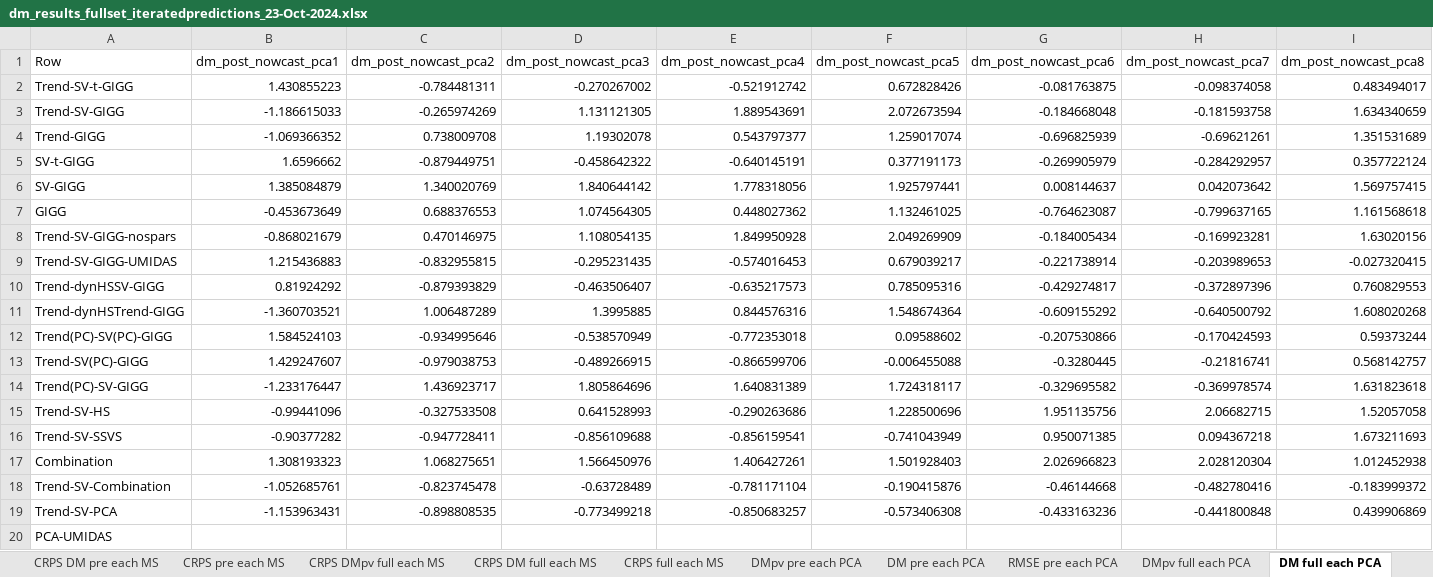
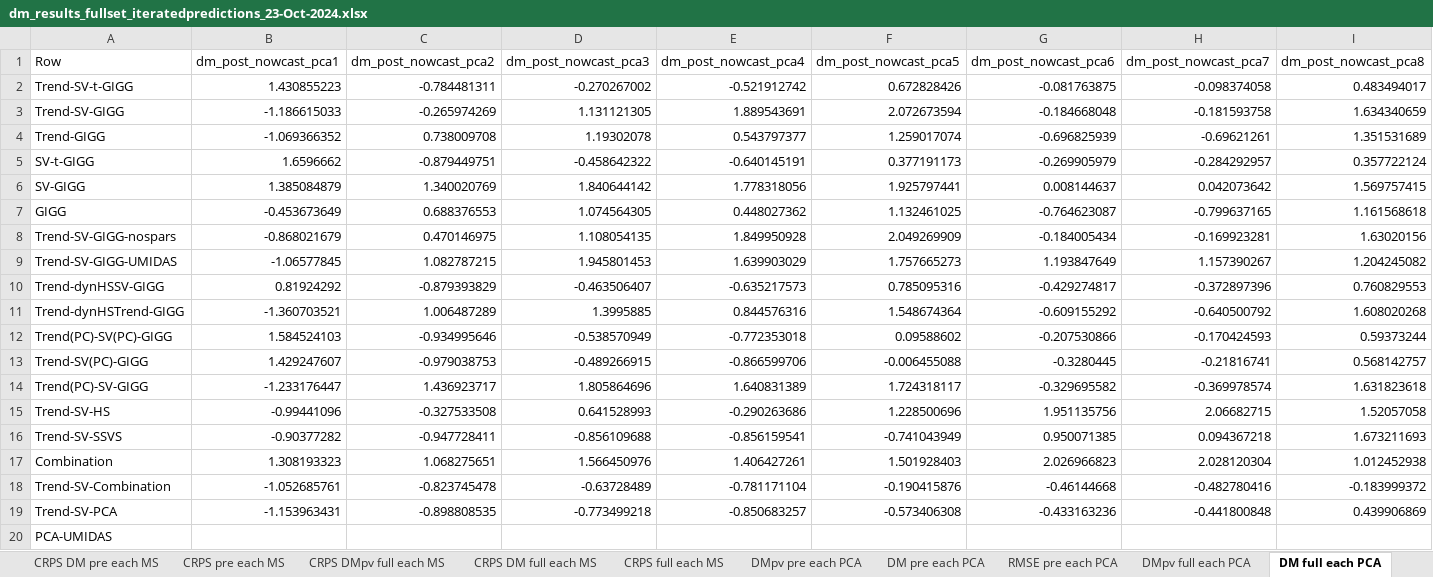
Before and after one commit to davkoh/Bayesian-MIDAS, an Excel workbook: RR_Results/dm_results_fullset_iteratedpredictions_23-Oct-2024.xlsx, sheet DM full each PCA, drawn as a sheet; only a part is shown; values as stored, in another font and other column widths than the file's, no borders; the diff covers the shown part only; the diff names each change by its address in the sheet, - before the commit and + after, or states it on an @@ line.

```diff
--- a/RR_Results/dm_results_fullset_iteratedpredictions_23-Oct-2024.xlsx (sheet DM full each PCA)
+++ b/RR_Results/dm_results_fullset_iteratedpredictions_23-Oct-2024.xlsx (sheet DM full each PCA)
-B9 (dm_post_nowcast_pca1): 1.215436883
+B9 (dm_post_nowcast_pca1): -1.06577845
-C9 (dm_post_nowcast_pca2): -0.832955815
+C9 (dm_post_nowcast_pca2): 1.082787215
-D9 (dm_post_nowcast_pca3): -0.295231435
+D9 (dm_post_nowcast_pca3): 1.945801453
-E9 (dm_post_nowcast_pca4): -0.574016453
+E9 (dm_post_nowcast_pca4): 1.639903029
-F9 (dm_post_nowcast_pca5): 0.679039217
+F9 (dm_post_nowcast_pca5): 1.757665273
-G9 (dm_post_nowcast_pca6): -0.221738914
+G9 (dm_post_nowcast_pca6): 1.193847649
-H9 (dm_post_nowcast_pca7): -0.203989653
+H9 (dm_post_nowcast_pca7): 1.157390267
-I9 (dm_post_nowcast_pca8): -0.027320415
+I9 (dm_post_nowcast_pca8): 1.204245082
```
Also changed, not shown: 5 edited cells elsewhere in this sheet, sheet Average Scores - vs PCA, sheet Average Scores - vs MS, sheet CRPS pre each PCA, sheet CRPS DM full each PCA, sheet RMSE pre each PCA, sheet DMpv pre each PCA, 19 more sheets.
